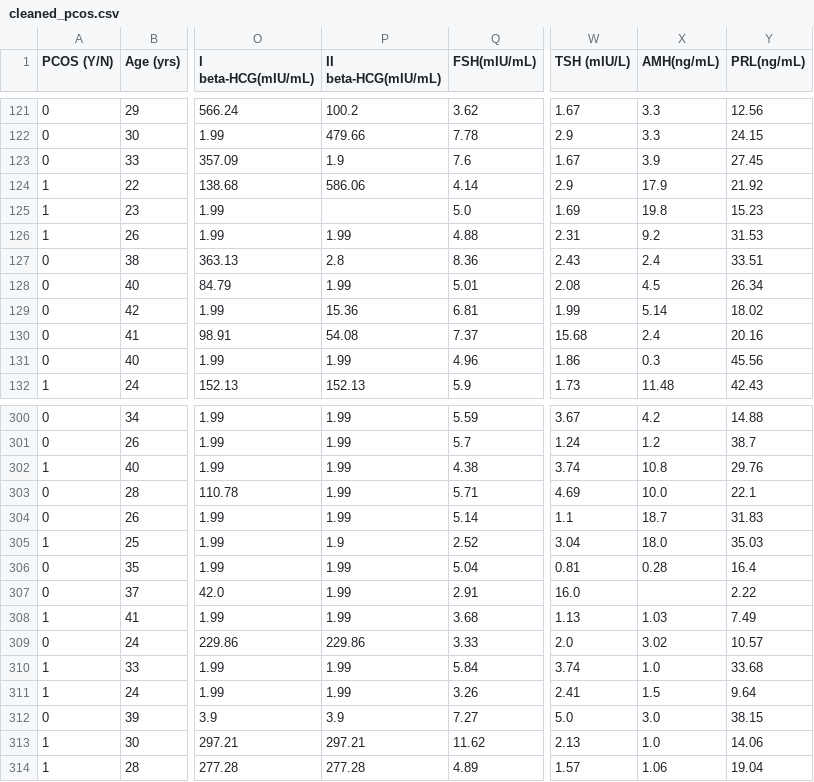
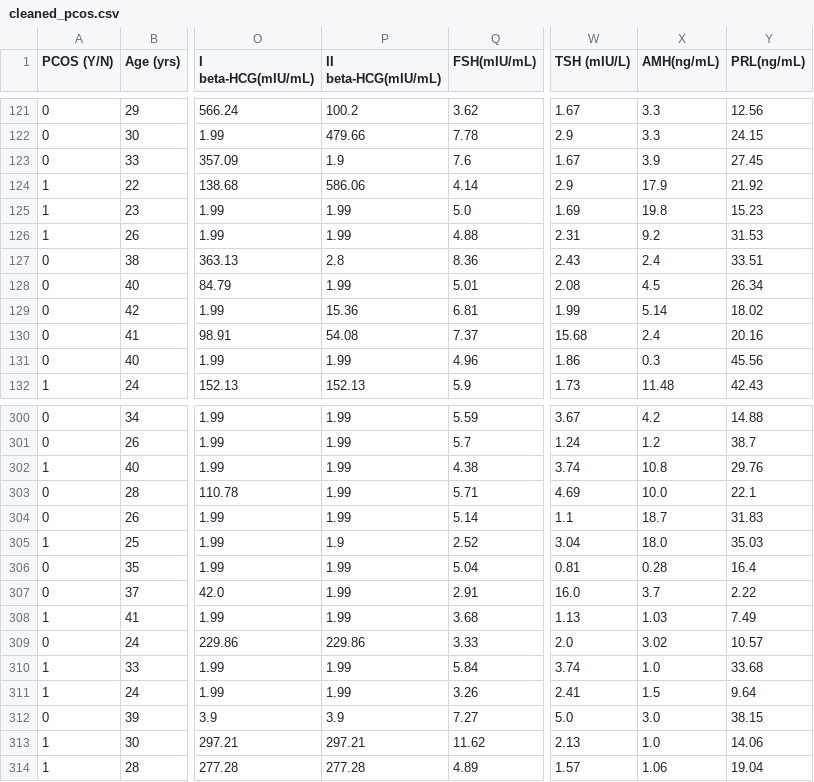
Before and after one commit to vaishnaviinit/FemAI, a CSV file: data/processed/cleaned_pcos.csv, drawn as a sheet; only a part is shown, gaps mark what is left out; the diff names each change by its address in the sheet, - before the commit and + after, or states it on an @@ line.

```diff
--- a/data/processed/cleaned_pcos.csv
+++ b/data/processed/cleaned_pcos.csv
-P125 (II beta-HCG(mIU/mL)): (empty)
+P125 (II beta-HCG(mIU/mL)): 1.99
-X307 (AMH(ng/mL)): (empty)
+X307 (AMH(ng/mL)): 3.7
```
Also changed, not shown: 3 other files.
